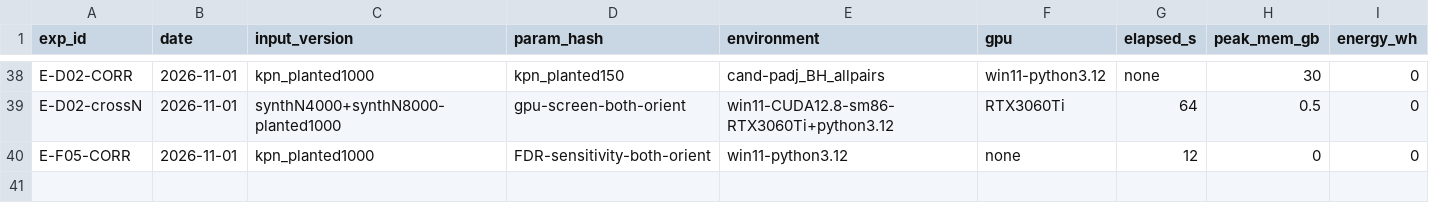
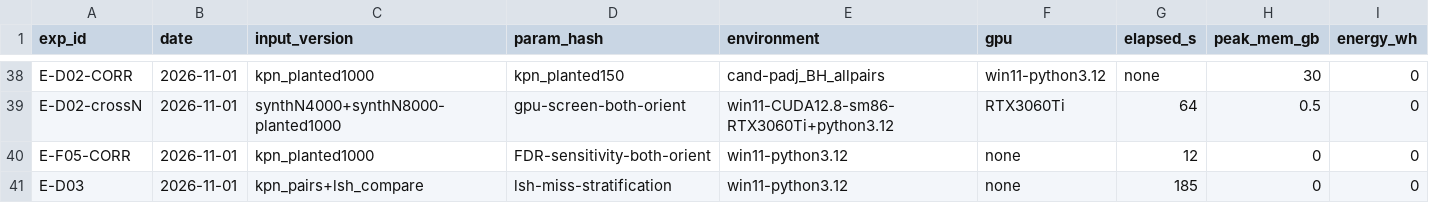
Before and after one commit to hap04210384/20261106-PISCES, a CSV file: results/run_log.csv, drawn as a sheet; only a part is shown, gaps mark what is left out; rows hold the shown columns only; the diff names each change by its address in the sheet, - before the commit and + after, or states it on an @@ line.

Commit message:
E-D03: LSH miss stratification - recall is pure Jaccard function (0% <0.1, 100% >0.6), exclusion all-zero, OR>=100 recall 32.7%; manuscript para extended

```diff
--- a/results/run_log.csv
+++ b/results/run_log.csv
+row 41: E-D03 | 2026-11-01 | kpn_pairs+lsh_compare | lsh-miss-stratification | win11-python3.12 | none | 185 | 0 | 0
```
Also changed, not shown: 1 other file.
